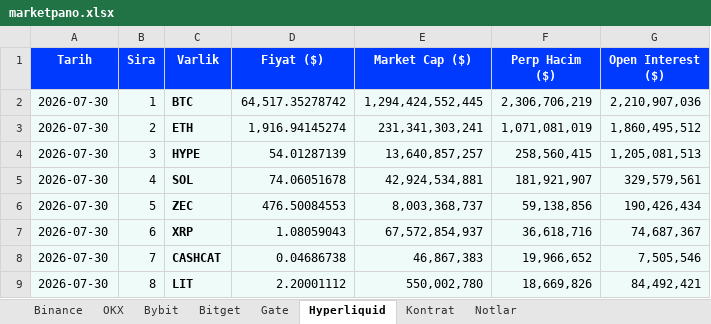
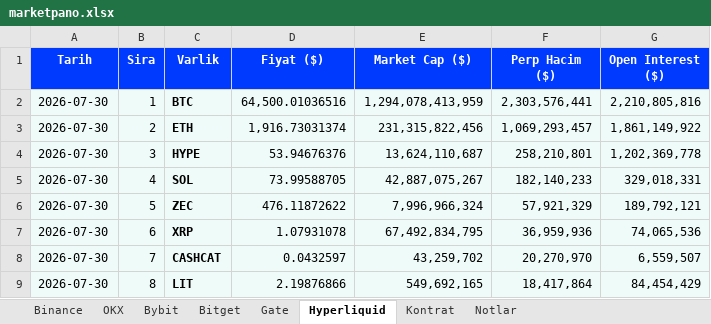
Before and after one commit to batuhanhelvaci-hub/marketpano, an Excel workbook: marketpano.xlsx, sheet Hyperliquid, drawn as a sheet; only a part is shown; values as stored, in another font and other column widths than the file's, no borders; the diff covers the shown part only; the diff names each change by its address in the sheet, - before the commit and + after, or states it on an @@ line.

```diff
--- a/marketpano.xlsx (sheet Hyperliquid)
+++ b/marketpano.xlsx (sheet Hyperliquid)
-D2 (Fiyat ($)): 64,517.35278742
+D2 (Fiyat ($)): 64,500.01036516
-E2 (Market Cap ($)): 1,294,424,552,445
+E2 (Market Cap ($)): 1,294,078,413,959
-F2 (Perp Hacim ($)): 2,306,706,219
+F2 (Perp Hacim ($)): 2,303,576,441
-G2 (Open Interest ($)): 2,210,907,036
+G2 (Open Interest ($)): 2,210,805,816
-D3 (Fiyat ($)): 1,916.94145274
+D3 (Fiyat ($)): 1,916.73031374
-E3 (Market Cap ($)): 231,341,303,241
+E3 (Market Cap ($)): 231,315,822,456
-F3 (Perp Hacim ($)): 1,071,081,019
+F3 (Perp Hacim ($)): 1,069,293,457
-G3 (Open Interest ($)): 1,860,495,512
+G3 (Open Interest ($)): 1,861,149,922
-D4 (Fiyat ($)): 54.01287139
+D4 (Fiyat ($)): 53.94676376
-E4 (Market Cap ($)): 13,640,857,257
+E4 (Market Cap ($)): 13,624,110,687
-F4 (Perp Hacim ($)): 258,560,415
+F4 (Perp Hacim ($)): 258,210,801
-G4 (Open Interest ($)): 1,205,081,513
+G4 (Open Interest ($)): 1,202,369,778
-D5 (Fiyat ($)): 74.06051678
+D5 (Fiyat ($)): 73.99588705
-E5 (Market Cap ($)): 42,924,534,881
+E5 (Market Cap ($)): 42,887,075,267
-F5 (Perp Hacim ($)): 181,921,907
+F5 (Perp Hacim ($)): 182,140,233
-G5 (Open Interest ($)): 329,579,561
+G5 (Open Interest ($)): 329,018,331
-D6 (Fiyat ($)): 476.50084553
+D6 (Fiyat ($)): 476.11872622
-E6 (Market Cap ($)): 8,003,368,737
+E6 (Market Cap ($)): 7,996,966,324
-F6 (Perp Hacim ($)): 59,138,856
+F6 (Perp Hacim ($)): 57,921,329
-G6 (Open Interest ($)): 190,426,434
+G6 (Open Interest ($)): 189,792,121
-D7 (Fiyat ($)): 1.08059043
+D7 (Fiyat ($)): 1.07931078
-E7 (Market Cap ($)): 67,572,854,937
+E7 (Market Cap ($)): 67,492,834,795
-F7 (Perp Hacim ($)): 36,618,716
+F7 (Perp Hacim ($)): 36,959,936
-G7 (Open Interest ($)): 74,687,367
+G7 (Open Interest ($)): 74,065,536
-D8 (Fiyat ($)): 0.04686738
+D8 (Fiyat ($)): 0.0432597
-E8 (Market Cap ($)): 46,867,383
+E8 (Market Cap ($)): 43,259,702
-F8 (Perp Hacim ($)): 19,966,652
+F8 (Perp Hacim ($)): 20,270,970
-G8 (Open Interest ($)): 7,505,546
+G8 (Open Interest ($)): 6,559,507
-D9 (Fiyat ($)): 2.20001112
+D9 (Fiyat ($)): 2.19876866
-E9 (Market Cap ($)): 550,002,780
+E9 (Market Cap ($)): 549,692,165
-F9 (Perp Hacim ($)): 18,669,826
+F9 (Perp Hacim ($)): 18,417,864
-G9 (Open Interest ($)): 84,492,421
+G9 (Open Interest ($)): 84,454,429
```
Also changed, not shown: 661 edited cells elsewhere in this sheet, sheet Binance, sheet Bybit, sheet Bitget, sheet OKX, sheet Gate, sheet Notlar, 8 other files.
